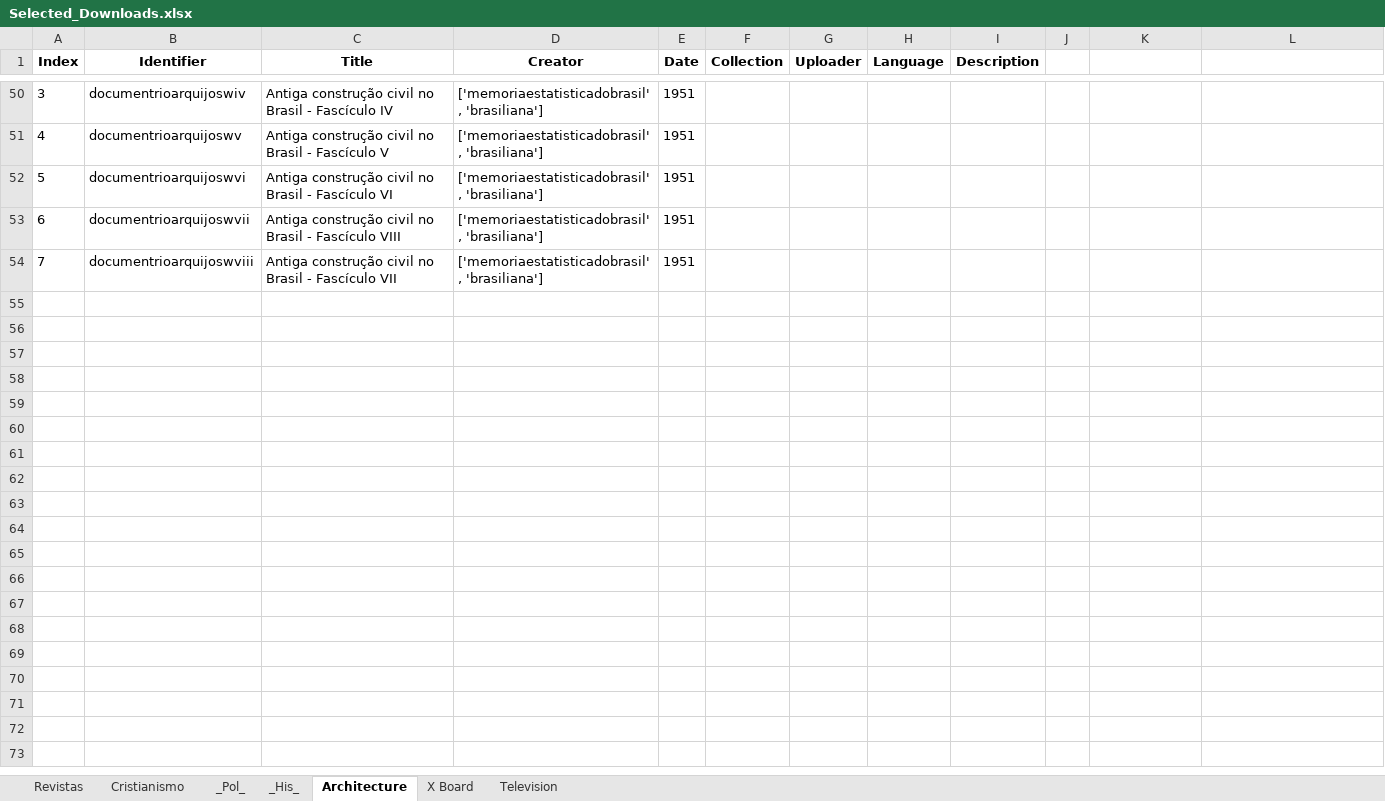
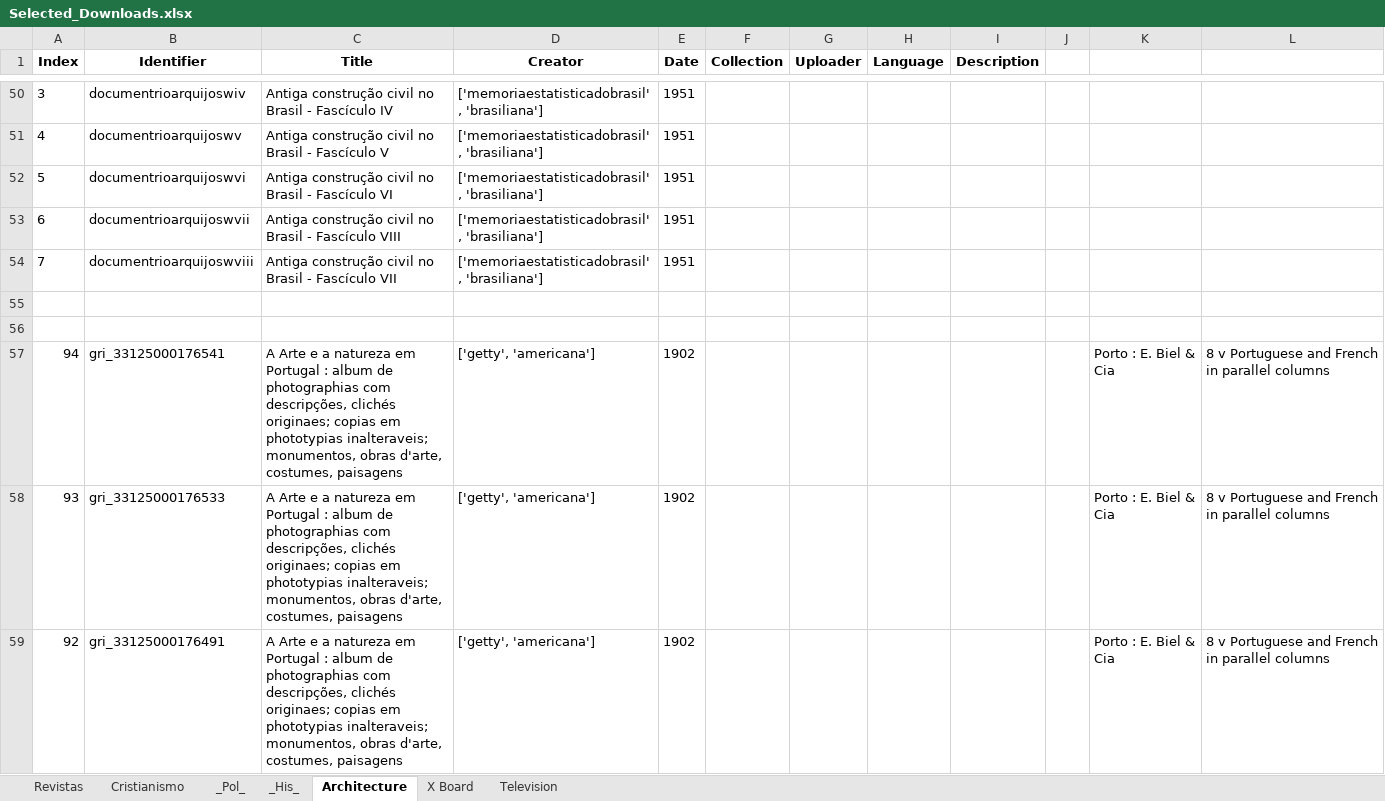
Before and after one commit to GabrielCalheiros/Archive-Skrapper, an Excel workbook: Selected_Downloads.xlsx, sheet Architecture, drawn as a sheet; only a part is shown, gaps mark what is left out; values as stored, in another font and other column widths than the file's, no borders; the diff covers the shown part only; the diff names each change by its address in the sheet, - before the commit and + after, or states it on an @@ line.

```diff
--- a/Selected_Downloads.xlsx (sheet Architecture)
+++ b/Selected_Downloads.xlsx (sheet Architecture)
+row 55: (empty)
+row 56: (empty)
+row 57: 94 | gri_33125000176541 | A Arte e a natureza em Portugal : album de photographias com descripções, clichés originaes; copias em phototypias inalteraveis; monumentos, obras d'arte, costumes, paisagens | ['getty', 'americana'] | 1902 |  |  |  |  |  | Porto : E. Biel & Cia | 8 v Portuguese and French in parallel columns
+row 58: 93 | gri_33125000176533 | A Arte e a natureza em Portugal : album de photographias com descripções, clichés originaes; copias em phototypias inalteraveis; monumentos, obras d'arte, costumes, paisagens | ['getty', 'americana'] | 1902 |  |  |  |  |  | Porto : E. Biel & Cia | 8 v Portuguese and French in parallel columns
+row 59: 92 | gri_33125000176491 | A Arte e a natureza em Portugal : album de photographias com descripções, clichés originaes; copias em phototypias inalteraveis; monumentos, obras d'arte, costumes, paisagens | ['getty', 'americana'] | 1902 |  |  |  |  |  | Porto : E. Biel & Cia | 8 v Portuguese and French in parallel columns
```
Also changed, not shown: 12 added rows and 2 edited cells elsewhere in this sheet, sheet X Board, sheet _His_, 12 other files.
